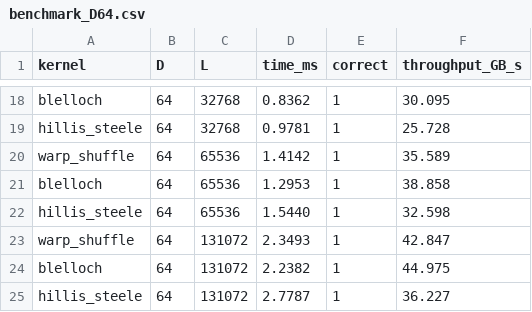
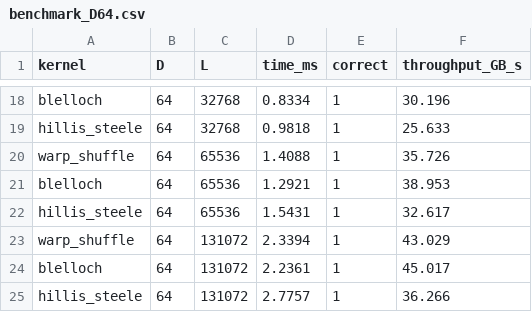
Before and after one commit to pwang1092/EE451_ParallelPrefixScanProject, a CSV file: Results/benchmark_D64.csv, drawn as a sheet; only a part is shown, gaps mark what is left out; the diff covers the shown part only; the diff names each change by its address in the sheet, - before the commit and + after, or states it on an @@ line.

```diff
--- a/Results/benchmark_D64.csv
+++ b/Results/benchmark_D64.csv
-D18 (time_ms): 0.8362
+D18 (time_ms): 0.8334
-F18 (throughput_GB_s): 30.095
+F18 (throughput_GB_s): 30.196
-D19 (time_ms): 0.9781
+D19 (time_ms): 0.9818
-F19 (throughput_GB_s): 25.728
+F19 (throughput_GB_s): 25.633
-D20 (time_ms): 1.4142
+D20 (time_ms): 1.4088
-F20 (throughput_GB_s): 35.589
+F20 (throughput_GB_s): 35.726
-D21 (time_ms): 1.2953
+D21 (time_ms): 1.2921
-F21 (throughput_GB_s): 38.858
+F21 (throughput_GB_s): 38.953
-D22 (time_ms): 1.5440
+D22 (time_ms): 1.5431
-F22 (throughput_GB_s): 32.598
+F22 (throughput_GB_s): 32.617
-D23 (time_ms): 2.3493
+D23 (time_ms): 2.3394
-F23 (throughput_GB_s): 42.847
+F23 (throughput_GB_s): 43.029
-D24 (time_ms): 2.2382
+D24 (time_ms): 2.2361
-F24 (throughput_GB_s): 44.975
+F24 (throughput_GB_s): 45.017
-D25 (time_ms): 2.7787
+D25 (time_ms): 2.7757
-F25 (throughput_GB_s): 36.227
+F25 (throughput_GB_s): 36.266
```
Also changed, not shown: 32 edited cells elsewhere in this file, Results/benchmark_D16.csv, Results/benchmark_D256.csv, 6 other files.
